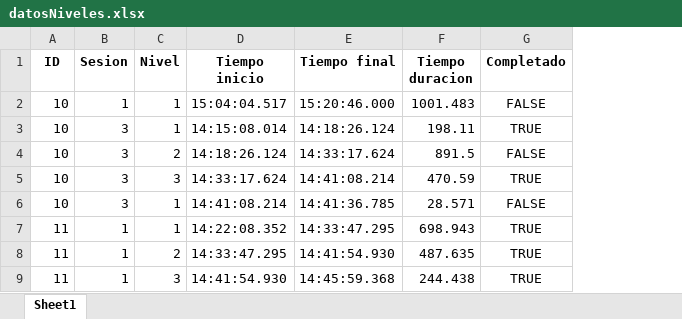
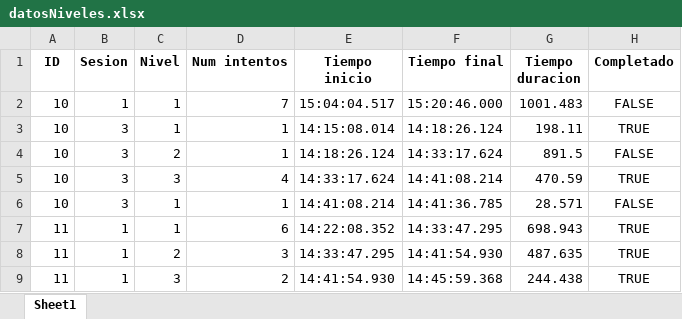
Before and after one commit to nahigles/jsonToCsv_TFG, an Excel workbook: datosNiveles.xlsx, sheet Sheet1, drawn as a sheet; only a part is shown; values as stored, in another font and other column widths than the file's, no borders; the diff names each change by its address in the sheet, - before the commit and + after, or states it on an @@ line.

Commit message:
Num intentos por nivel

```diff
--- a/datosNiveles.xlsx (sheet Sheet1)
+++ b/datosNiveles.xlsx (sheet Sheet1)
+column D (Num intentos), rows 2-9: 7 | 1 | 1 | 4 | 1 | 6 | 3 | 2
```
Also changed, not shown: datosCrudos.xlsx, datosIntentos.xlsx, 3 other files.
